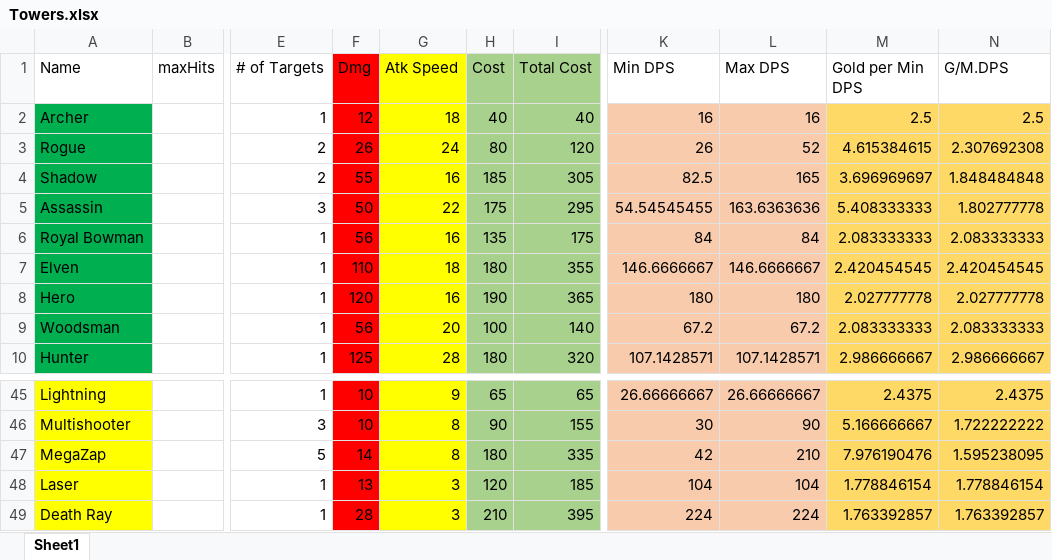
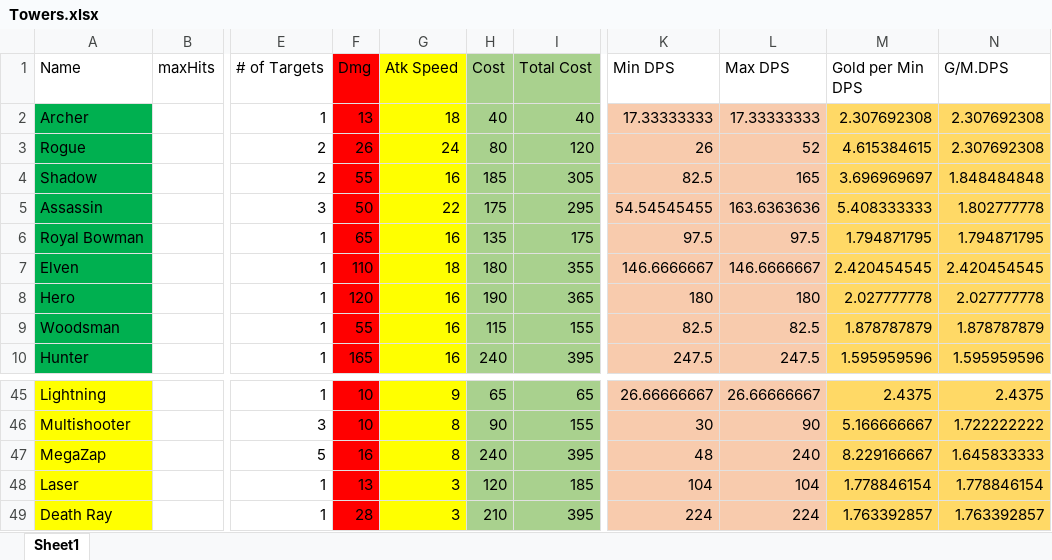
Before and after one commit to m3e/TowerDefense, an Excel workbook: towers/Towers.xlsx, sheet Sheet1, drawn as a sheet; only a part is shown, gaps mark what is left out; values as stored, in another font and other column widths than the file's, no borders; conditional formats and table styles not drawn; the diff covers the shown part only; the diff names each change by its address in the sheet, - before the commit and + after, or states it on an @@ line.

```diff
--- a/towers/Towers.xlsx (sheet Sheet1)
+++ b/towers/Towers.xlsx (sheet Sheet1)
-F2 (Dmg): 12
+F2 (Dmg): 13
-K2 (Min DPS): 16
+K2 (Min DPS): 17.33333333
-L2 (Max DPS): 16
+L2 (Max DPS): 17.33333333
-M2 (Gold per Min DPS): 2.5
+M2 (Gold per Min DPS): 2.307692308
-N2 (G/M.DPS): 2.5
+N2 (G/M.DPS): 2.307692308
-F6 (Dmg): 56
+F6 (Dmg): 65
-K6 (Min DPS): 84
+K6 (Min DPS): 97.5
-L6 (Max DPS): 84
+L6 (Max DPS): 97.5
-M6 (Gold per Min DPS): 2.083333333
+M6 (Gold per Min DPS): 1.794871795
-N6 (G/M.DPS): 2.083333333
+N6 (G/M.DPS): 1.794871795
-F9 (Dmg): 56
+F9 (Dmg): 55
-G9 (Atk Speed): 20
+G9 (Atk Speed): 16
-H9 (Cost): 100
+H9 (Cost): 115
-I9 (Total Cost): 140
+I9 (Total Cost): 155
-K9 (Min DPS): 67.2
+K9 (Min DPS): 82.5
-L9 (Max DPS): 67.2
+L9 (Max DPS): 82.5
-M9 (Gold per Min DPS): 2.083333333
+M9 (Gold per Min DPS): 1.878787879
-N9 (G/M.DPS): 2.083333333
+N9 (G/M.DPS): 1.878787879
-F10 (Dmg): 125
+F10 (Dmg): 165
-G10 (Atk Speed): 28
+G10 (Atk Speed): 16
-H10 (Cost): 180
+H10 (Cost): 240
-I10 (Total Cost): 320
+I10 (Total Cost): 395
-K10 (Min DPS): 107.1428571
+K10 (Min DPS): 247.5
-L10 (Max DPS): 107.1428571
+L10 (Max DPS): 247.5
-M10 (Gold per Min DPS): 2.986666667
+M10 (Gold per Min DPS): 1.595959596
-N10 (G/M.DPS): 2.986666667
+N10 (G/M.DPS): 1.595959596
-F47 (Dmg): 14
+F47 (Dmg): 16
-H47 (Cost): 180
+H47 (Cost): 240
-I47 (Total Cost): 335
+I47 (Total Cost): 395
-K47 (Min DPS): 42
+K47 (Min DPS): 48
-L47 (Max DPS): 210
+L47 (Max DPS): 240
-M47 (Gold per Min DPS): 7.976190476
+M47 (Gold per Min DPS): 8.229166667
-N47 (G/M.DPS): 1.595238095
+N47 (G/M.DPS): 1.645833333
```
Also changed, not shown: 60 edited cells elsewhere in this sheet, 6 other files.
